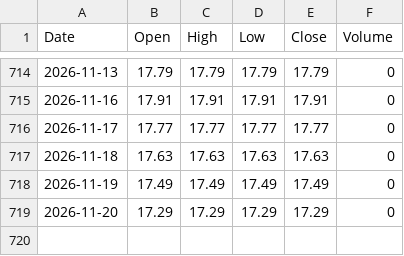
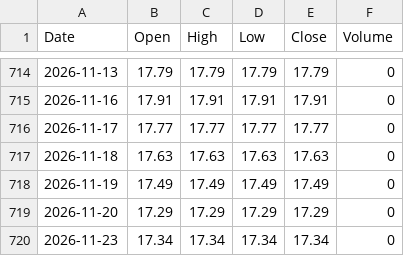
Before and after one commit to amoukyou/PTOPZWHM0007, a CSV file: PTOPZWHM0007_daily_2024-2026.csv, drawn as a sheet; only a part is shown, gaps mark what is left out; the diff names each change by its address in the sheet, - before the commit and + after, or states it on an @@ line.

```diff
--- a/PTOPZWHM0007_daily_2024-2026.csv
+++ b/PTOPZWHM0007_daily_2024-2026.csv
+row 720: 2026-11-23 | 17.34 | 17.34 | 17.34 | 17.34 | 0
```
Also changed, not shown: PTOPZWHM0007_daily_2022-2026.csv, 5 other files.
